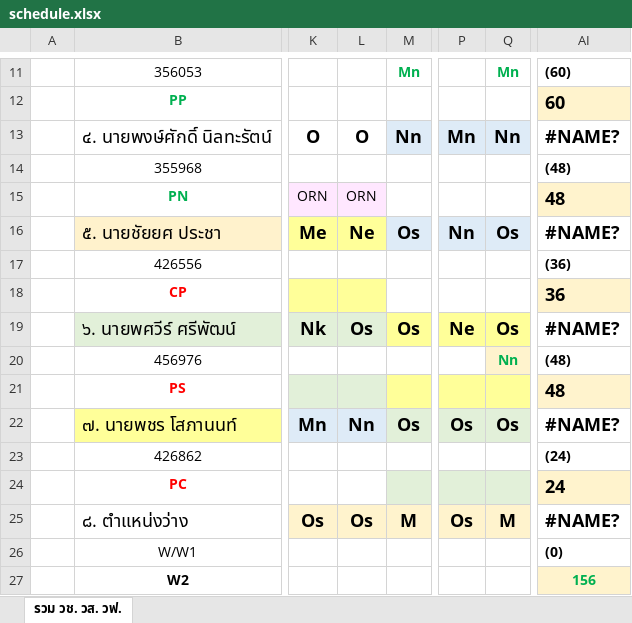
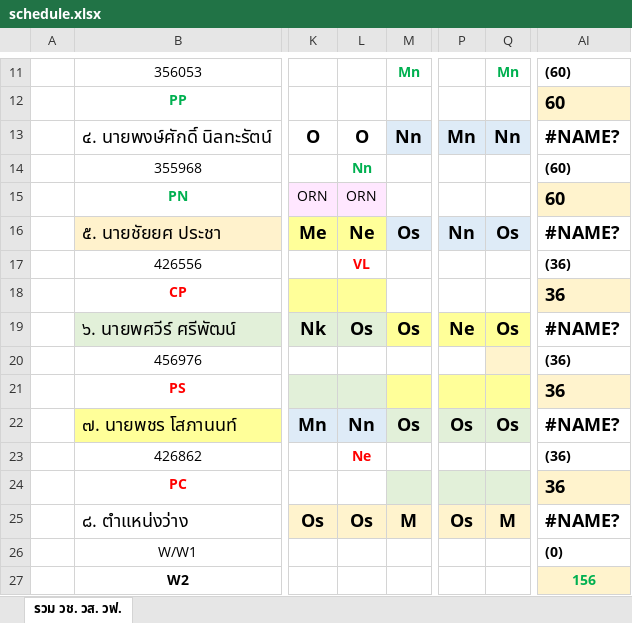
Before and after one commit to chaiyodpr-dev/nav-pupm-roaster, an Excel workbook: schedule.xlsx, sheet รวม วช. วส. วฟ., drawn as a sheet; only a part is shown, gaps mark what is left out; values as stored, in another font and other column widths than the file's, no borders; the diff names each change by its address in the sheet, - before the commit and + after, or states it on an @@ line.

Commit message:
Update schedule.xlsx (พฤศจิกายน 2569) via web app

```diff
--- a/schedule.xlsx (sheet รวม วช. วส. วฟ.)
+++ b/schedule.xlsx (sheet รวม วช. วส. วฟ.)
-L14: (empty)
+L14: Nn
-AI14: (48)
+AI14: (60)
-AI15: 48
+AI15: 60
-L17: (empty)
+L17: VL
-Q20: Nn
+Q20: (empty)
-AI20: (48)
+AI20: (36)
-AI21: 48
+AI21: 36
-L23: (empty)
+L23: Ne
-AI23: (24)
+AI23: (36)
-AI24: 24
+AI24: 36
```
